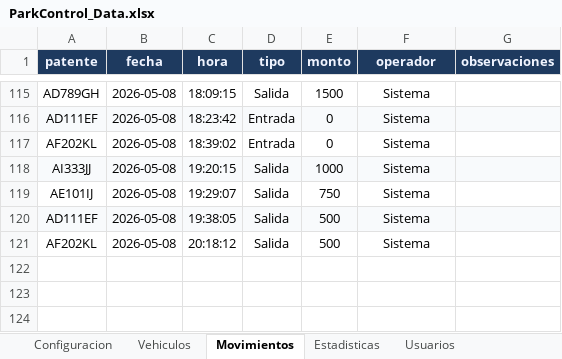
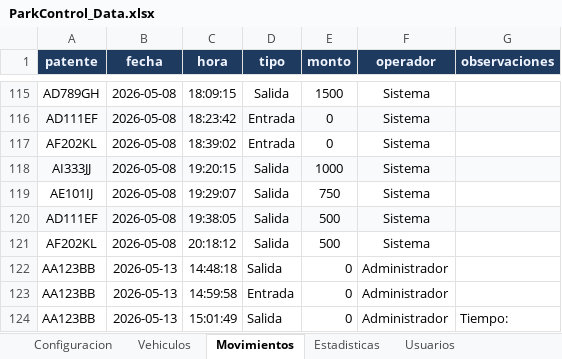
Before and after one commit to cynthiavillagra/est, an Excel workbook: ParkControl_Data.xlsx, sheet Movimientos, drawn as a sheet; only a part is shown, gaps mark what is left out; values as stored, in another font and other column widths than the file's, no borders; charts and pictures not drawn; the diff names each change by its address in the sheet, - before the commit and + after, or states it on an @@ line.

```diff
--- a/ParkControl_Data.xlsx (sheet Movimientos)
+++ b/ParkControl_Data.xlsx (sheet Movimientos)
+row 122: AA123BB | 2026-05-13 | 14:48:18 | Salida | 0 | Administrador
+row 123: AA123BB | 2026-05-13 | 14:59:58 | Entrada | 0 | Administrador
+row 124: AA123BB | 2026-05-13 | 15:01:49 | Salida | 0 | Administrador | Tiempo:
```
Also changed, not shown: sheet Estadisticas, sheet Dashboard_Resumen, charts or pictures, 1 other file.
